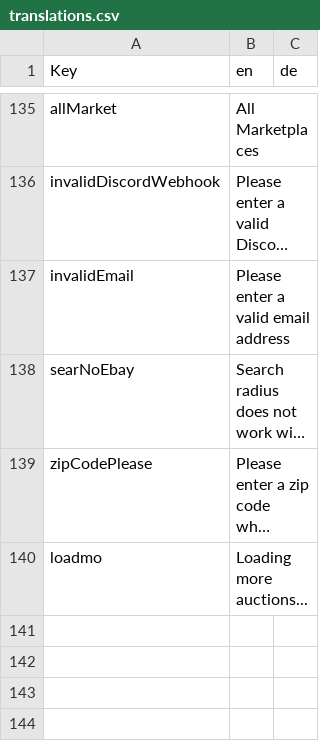
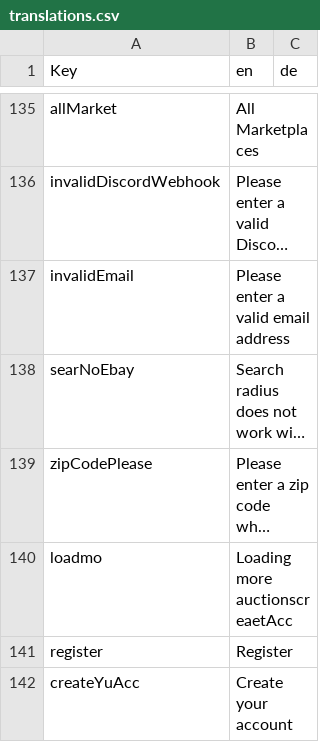
Before and after one commit to Coflnet/ane-nuxt, a CSV file: locales/translations.csv, drawn as a sheet; only a part is shown, gaps mark what is left out; long unchanged cells end in …; the diff names each change by its address in the sheet, - before the commit and + after, or states it on an @@ line.

Commit message:
refactor register and login and registeer firebase

```diff
--- a/locales/translations.csv
+++ b/locales/translations.csv
-B140 (en): Loading more auctions...
+B140 (en): Loading more auctionscreaetAcc
+row 141: register | Register
+row 142: createYuAcc | Create your account
```
Also changed, not shown: 11 other files.
